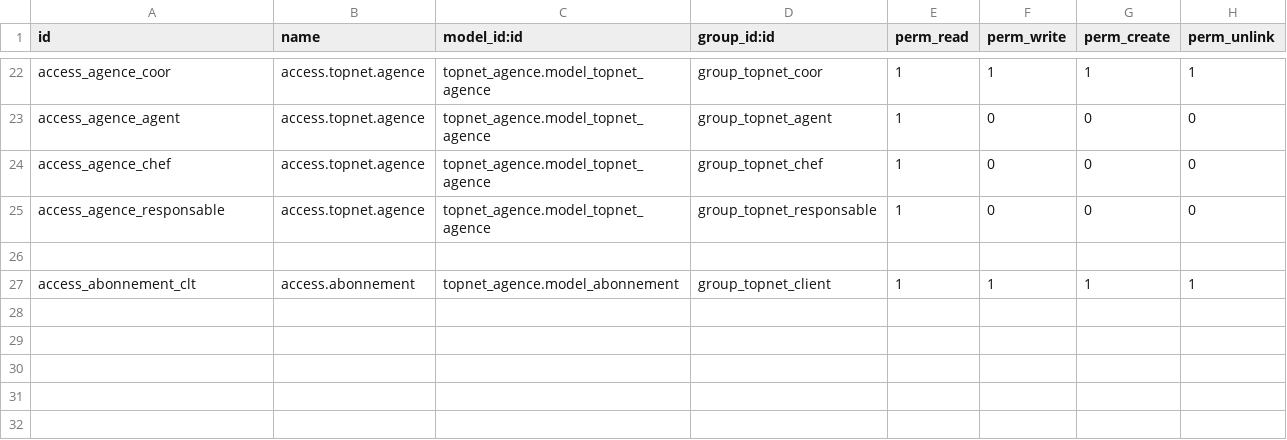
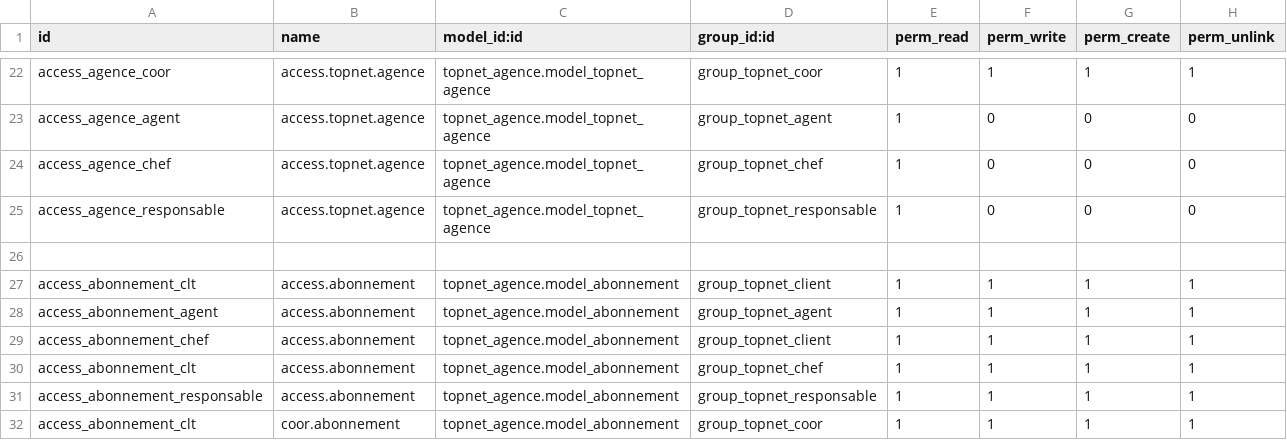
Before and after one commit to GHARBI-R/topnet_agence11, a CSV file: topnet_agence/security/ir.model.access.csv, drawn as a sheet; only a part is shown, gaps mark what is left out; the diff names each change by its address in the sheet, - before the commit and + after, or states it on an @@ line.

```diff
--- a/topnet_agence/security/ir.model.access.csv
+++ b/topnet_agence/security/ir.model.access.csv
+row 28: access_abonnement_agent | access.abonnement | topnet_agence.model_abonnement | group_topnet_agent | 1 | 1 | 1 | 1
+row 29: access_abonnement_chef | access.abonnement | topnet_agence.model_abonnement | group_topnet_client | 1 | 1 | 1 | 1
+row 30: access_abonnement_clt | access.abonnement | topnet_agence.model_abonnement | group_topnet_chef | 1 | 1 | 1 | 1
+row 31: access_abonnement_responsable | access.abonnement | topnet_agence.model_abonnement | group_topnet_responsable | 1 | 1 | 1 | 1
+row 32: access_abonnement_clt | coor.abonnement | topnet_agence.model_abonnement | group_topnet_coor | 1 | 1 | 1 | 1
```
Also changed, not shown: 8 other files.
